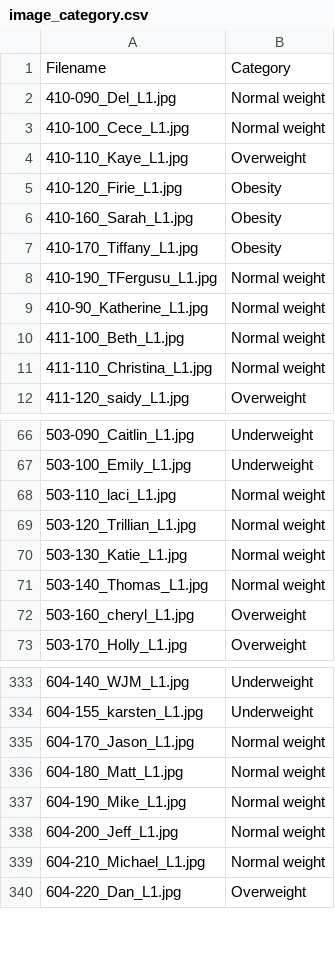
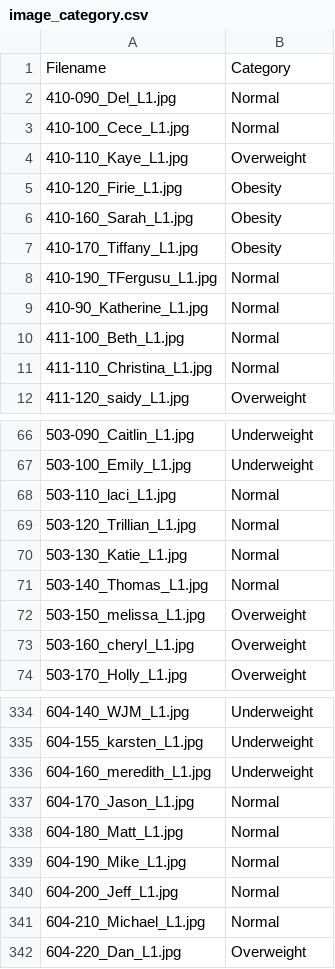
Before and after one commit to smrutiJoshi/bmi-classifier-project, a CSV file: data/image_category.csv, drawn as a sheet; only a part is shown, gaps mark what is left out; the diff covers the shown part only.

```diff
--- a/data/image_category.csv
+++ b/data/image_category.csv
@@ -1,4 +1,4 @@
 Filename,Category
-410-090_Del_L1.jpg,Normal weight
-410-100_Cece_L1.jpg,Normal weight
+410-090_Del_L1.jpg,Normal
+410-100_Cece_L1.jpg,Normal
 410-110_Kaye_L1.jpg,Overweight
@@ -7,6 +7,6 @@ Filename,Category
 410-170_Tiffany_L1.jpg,Obesity
-410-190_TFergusu_L1.jpg,Normal weight
-410-90_Katherine_L1.jpg,Normal weight
-411-100_Beth_L1.jpg,Normal weight
-411-110_Christina_L1.jpg,Normal weight
+410-190_TFergusu_L1.jpg,Normal
+410-90_Katherine_L1.jpg,Normal
+411-100_Beth_L1.jpg,Normal
+411-110_Christina_L1.jpg,Normal
 411-120_saidy_L1.jpg,Overweight
@@ -67,6 +67,7 @@ Filename,Category
 503-100_Emily_L1.jpg,Underweight
-503-110_laci_L1.jpg,Normal weight
-503-120_Trillian_L1.jpg,Normal weight
-503-130_Katie_L1.jpg,Normal weight
-503-140_Thomas_L1.jpg,Normal weight
+503-110_laci_L1.jpg,Normal
+503-120_Trillian_L1.jpg,Normal
+503-130_Katie_L1.jpg,Normal
+503-140_Thomas_L1.jpg,Normal
+503-150_melissa_L1.jpg,Overweight
 503-160_cheryl_L1.jpg,Overweight
@@ -334,7 +335,8 @@ Filename,Category
 604-155_karsten_L1.jpg,Underweight
-604-170_Jason_L1.jpg,Normal weight
-604-180_Matt_L1.jpg,Normal weight
-604-190_Mike_L1.jpg,Normal weight
-604-200_Jeff_L1.jpg,Normal weight
-604-210_Michael_L1.jpg,Normal weight
+604-160_meredith_L1.jpg,Underweight
+604-170_Jason_L1.jpg,Normal
+604-180_Matt_L1.jpg,Normal
+604-190_Mike_L1.jpg,Normal
+604-200_Jeff_L1.jpg,Normal
+604-210_Michael_L1.jpg,Normal
 604-220_Dan_L1.jpg,Overweight
```
Also changed, not shown: 71 edited cells elsewhere in this file, data/height_weight_bmi_processed.csv, 6 other files.
